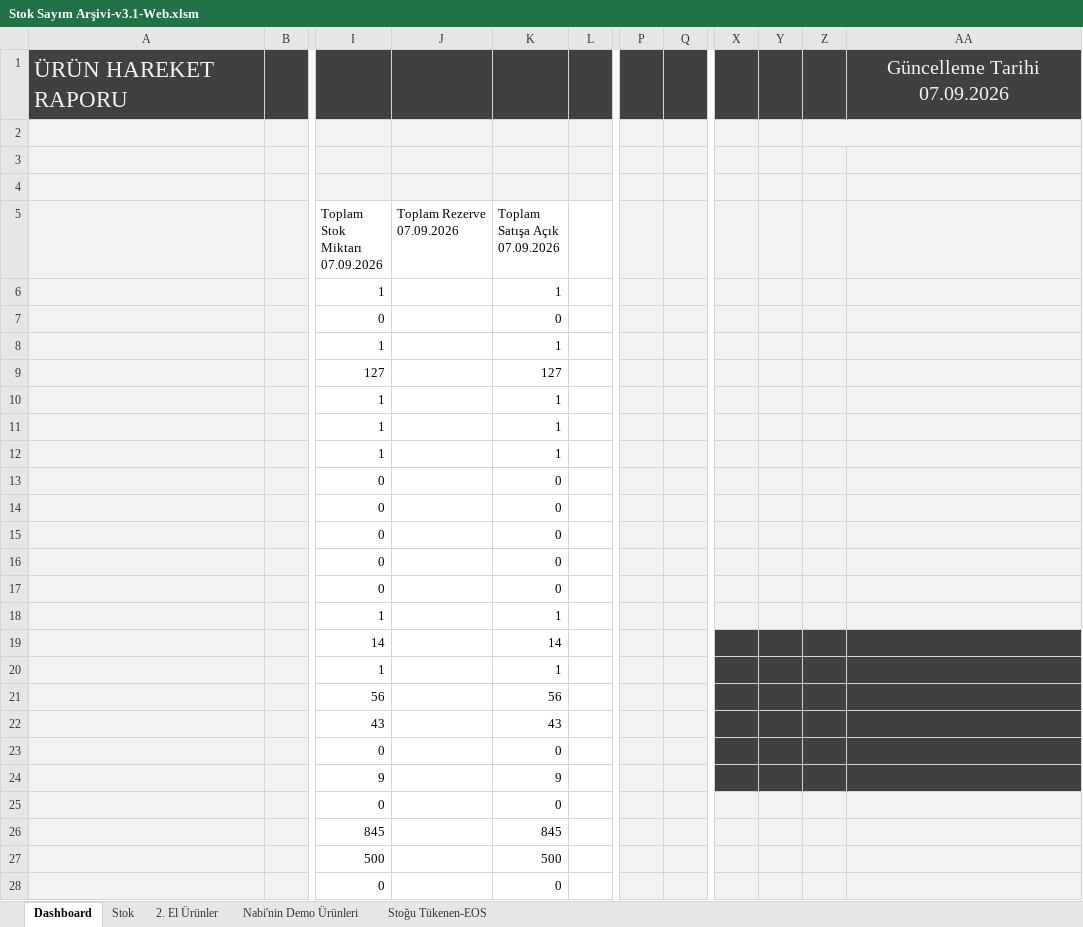
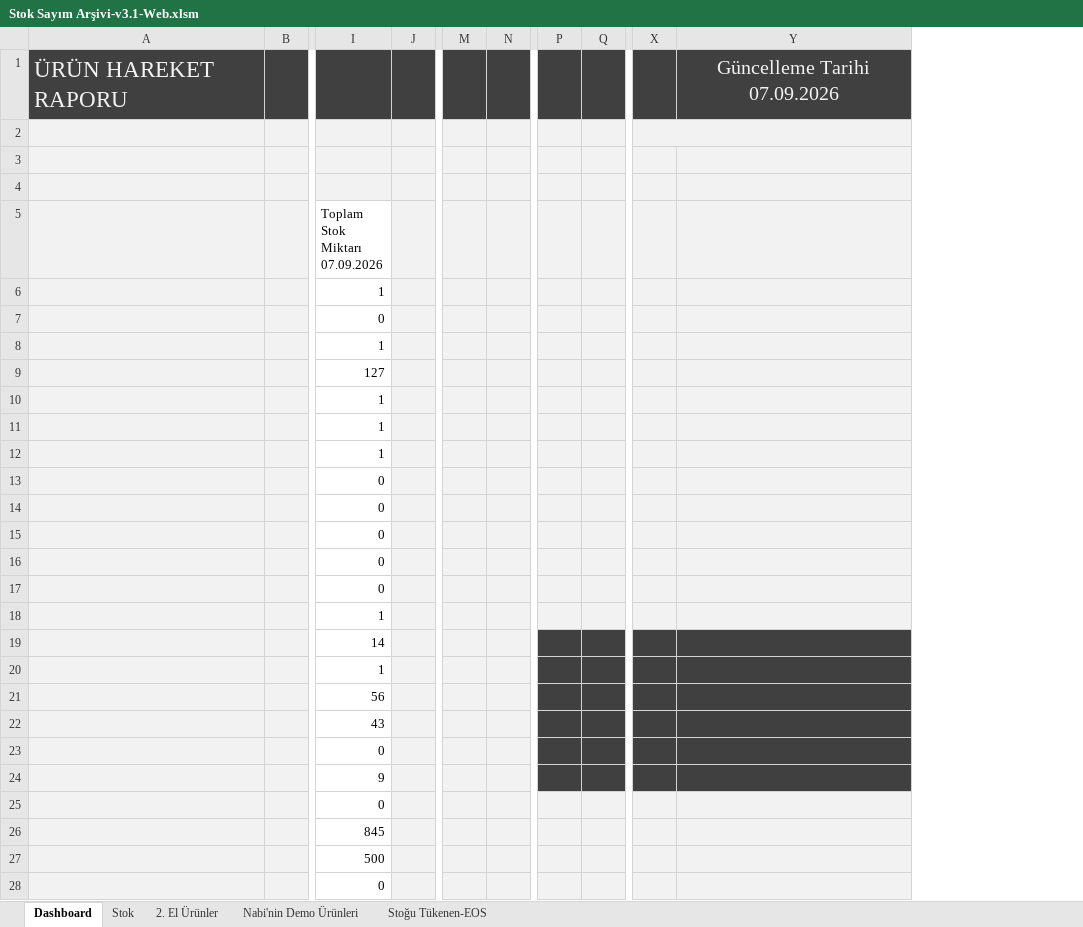
Before and after one commit to emraherbil/F2-Stok, an Excel workbook: Stok Sayım Arşivi-v3.1-Web.xlsm, sheet Dashboard, drawn as a sheet; only a part is shown, gaps mark what is left out; values as stored, in another font and other column widths than the file's, no borders; charts and pictures and table styles not drawn; removed rows and columns are numbered as before the commit, all else as after; the diff covers the shown part only; the diff names each change by its address in the sheet, - before the commit and + after, or states it on an @@ line.

Commit message:
Add files via upload

```diff
--- a/Stok Sayım Arşivi-v3.1-Web.xlsm (sheet Dashboard)
+++ b/Stok Sayım Arşivi-v3.1-Web.xlsm (sheet Dashboard)
-column J (Toplam Rezerve 07.09.2026), empty
-column K (Toplam Satışa Açık 07.09.2026), rows 6-28: 1 | 0 | 1 | 127 | 1 | 1 | 1 | 0 | 0 | 0 | 0 | 0 | 1 | 14 | 1 | 56 | 43 | 0 | 9 | 0 | 845 | 500 | 0
+column M, empty
+column N, empty
-column Y, empty
-column Z, empty
+X2:Y2 merged
-J5:J28 fill: none
+J5:J28 fill: #F2F2F2
-P19:Q24 fill: #F2F2F2
+P19:Q24 fill: #404040
```
Also changed, not shown: cell formats elsewhere in this sheet, sheet Stok, formulas that keep their value, charts or pictures.
